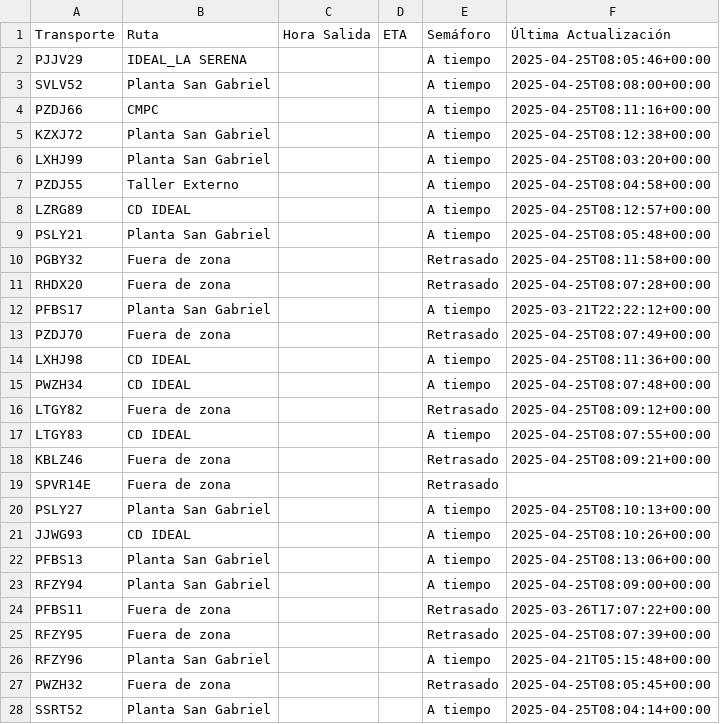
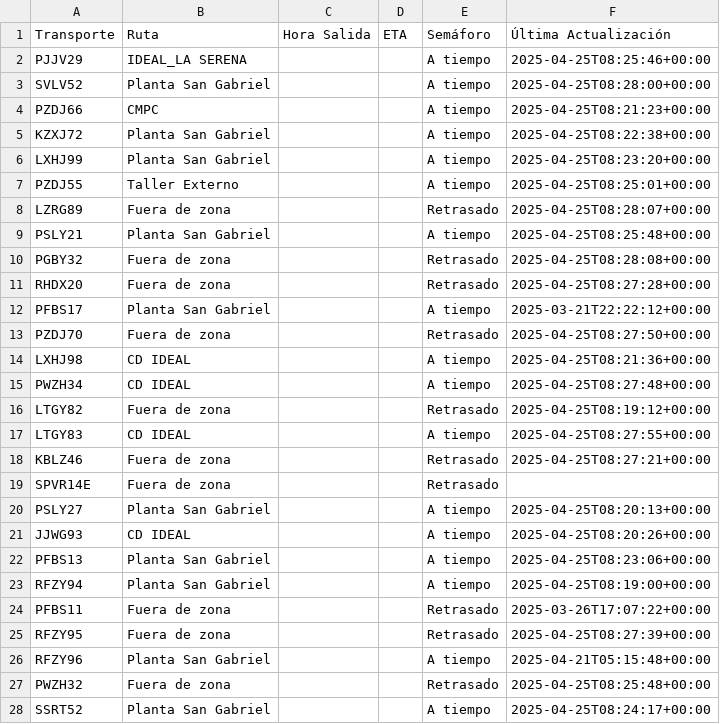
Before and after one commit to ErhickDiaz/Semaforo, a CSV file: viajes.csv, drawn as a sheet; only a part is shown; the diff covers the shown part only.

Commit message:
Actualización automática de viajes.csv

```diff
--- a/viajes.csv
+++ b/viajes.csv
@@ -1,28 +1,28 @@
 Transporte,Ruta,Hora Salida,ETA,Semáforo,Última Actualización
-PJJV29,IDEAL_LA SERENA,,,A tiempo,2025-04-25T08:05:46+00:00
-SVLV52,Planta San Gabriel,,,A tiempo,2025-04-25T08:08:00+00:00
-PZDJ66,CMPC,,,A tiempo,2025-04-25T08:11:16+00:00
-KZXJ72,Planta San Gabriel,,,A tiempo,2025-04-25T08:12:38+00:00
-LXHJ99,Planta San Gabriel,,,A tiempo,2025-04-25T08:03:20+00:00
-PZDJ55,Taller Externo,,,A tiempo,2025-04-25T08:04:58+00:00
-LZRG89,CD IDEAL,,,A tiempo,2025-04-25T08:12:57+00:00
-PSLY21,Planta San Gabriel,,,A tiempo,2025-04-25T08:05:48+00:00
-PGBY32,Fuera de zona,,,Retrasado,2025-04-25T08:11:58+00:00
-RHDX20,Fuera de zona,,,Retrasado,2025-04-25T08:07:28+00:00
+PJJV29,IDEAL_LA SERENA,,,A tiempo,2025-04-25T08:25:46+00:00
+SVLV52,Planta San Gabriel,,,A tiempo,2025-04-25T08:28:00+00:00
+PZDJ66,CMPC,,,A tiempo,2025-04-25T08:21:23+00:00
+KZXJ72,Planta San Gabriel,,,A tiempo,2025-04-25T08:22:38+00:00
+LXHJ99,Planta San Gabriel,,,A tiempo,2025-04-25T08:23:20+00:00
+PZDJ55,Taller Externo,,,A tiempo,2025-04-25T08:25:01+00:00
+LZRG89,Fuera de zona,,,Retrasado,2025-04-25T08:28:07+00:00
+PSLY21,Planta San Gabriel,,,A tiempo,2025-04-25T08:25:48+00:00
+PGBY32,Fuera de zona,,,Retrasado,2025-04-25T08:28:08+00:00
+RHDX20,Fuera de zona,,,Retrasado,2025-04-25T08:27:28+00:00
 PFBS17,Planta San Gabriel,,,A tiempo,2025-03-21T22:22:12+00:00
-PZDJ70,Fuera de zona,,,Retrasado,2025-04-25T08:07:49+00:00
-LXHJ98,CD IDEAL,,,A tiempo,2025-04-25T08:11:36+00:00
-PWZH34,CD IDEAL,,,A tiempo,2025-04-25T08:07:48+00:00
-LTGY82,Fuera de zona,,,Retrasado,2025-04-25T08:09:12+00:00
-LTGY83,CD IDEAL,,,A tiempo,2025-04-25T08:07:55+00:00
-KBLZ46,Fuera de zona,,,Retrasado,2025-04-25T08:09:21+00:00
+PZDJ70,Fuera de zona,,,Retrasado,2025-04-25T08:27:50+00:00
+LXHJ98,CD IDEAL,,,A tiempo,2025-04-25T08:21:36+00:00
+PWZH34,CD IDEAL,,,A tiempo,2025-04-25T08:27:48+00:00
+LTGY82,Fuera de zona,,,Retrasado,2025-04-25T08:19:12+00:00
+LTGY83,CD IDEAL,,,A tiempo,2025-04-25T08:27:55+00:00
+KBLZ46,Fuera de zona,,,Retrasado,2025-04-25T08:27:21+00:00
 SPVR14E,Fuera de zona,,,Retrasado,
-PSLY27,Planta San Gabriel,,,A tiempo,2025-04-25T08:10:13+00:00
-JJWG93,CD IDEAL,,,A tiempo,2025-04-25T08:10:26+00:00
-PFBS13,Planta San Gabriel,,,A tiempo,2025-04-25T08:13:06+00:00
-RFZY94,Planta San Gabriel,,,A tiempo,2025-04-25T08:09:00+00:00
+PSLY27,Planta San Gabriel,,,A tiempo,2025-04-25T08:20:13+00:00
+JJWG93,CD IDEAL,,,A tiempo,2025-04-25T08:20:26+00:00
+PFBS13,Planta San Gabriel,,,A tiempo,2025-04-25T08:23:06+00:00
+RFZY94,Planta San Gabriel,,,A tiempo,2025-04-25T08:19:00+00:00
 PFBS11,Fuera de zona,,,Retrasado,2025-03-26T17:07:22+00:00
-RFZY95,Fuera de zona,,,Retrasado,2025-04-25T08:07:39+00:00
+RFZY95,Fuera de zona,,,Retrasado,2025-04-25T08:27:39+00:00
 RFZY96,Planta San Gabriel,,,A tiempo,2025-04-21T05:15:48+00:00
-PWZH32,Fuera de zona,,,Retrasado,2025-04-25T08:05:45+00:00
-SSRT52,Planta San Gabriel,,,A tiempo,2025-04-25T08:04:14+00:00
+PWZH32,Fuera de zona,,,Retrasado,2025-04-25T08:25:48+00:00
+SSRT52,Planta San Gabriel,,,A tiempo,2025-04-25T08:24:17+00:00
```
Also changed, not shown: 50 edited cells elsewhere in this file.
